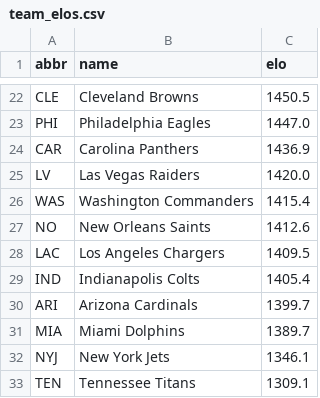
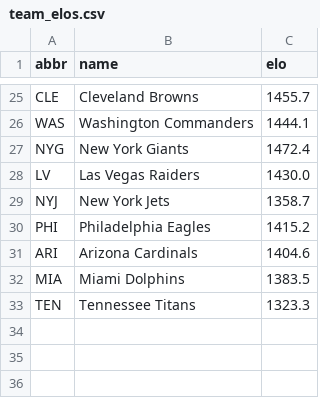
Before and after one commit to turernt/nfl-ai-predictor, a CSV file: data/team_elos.csv, drawn as a sheet; only a part is shown, gaps mark what is left out; removed rows and columns are numbered as before the commit, all else as after; the diff covers the shown part only; the diff names each change by its address in the sheet, - before the commit and + after, or states it on an @@ line.

```diff
--- a/data/team_elos.csv
+++ b/data/team_elos.csv
-C25 (elo): 1450.5
+C25 (elo): 1455.7
-row 23: PHI | Philadelphia Eagles | 1447.0
-row 24: CAR | Carolina Panthers | 1436.9
-row 25: LV | Las Vegas Raiders | 1420.0
-C26 (elo): 1415.4
+C26 (elo): 1444.1
-row 27: NO | New Orleans Saints | 1412.6
-row 28: LAC | Los Angeles Chargers | 1409.5
-row 29: IND | Indianapolis Colts | 1405.4
+row 27: NYG | New York Giants | 1472.4
+row 28: LV | Las Vegas Raiders | 1430.0
+row 29: NYJ | New York Jets | 1358.7
+row 30: PHI | Philadelphia Eagles | 1415.2
-C31 (elo): 1399.7
+C31 (elo): 1404.6
-C32 (elo): 1389.7
+C32 (elo): 1383.5
-row 32: NYJ | New York Jets | 1346.1
-C33 (elo): 1309.1
+C33 (elo): 1323.3
```
Also changed, not shown: 14 added rows, 11 removed rows and 9 edited cells elsewhere in this file, data/schedules.csv, 4 other files.
